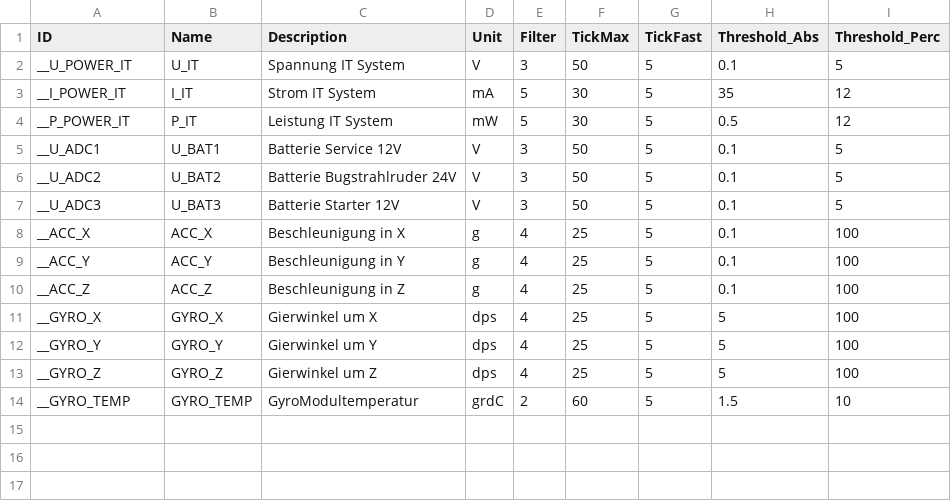
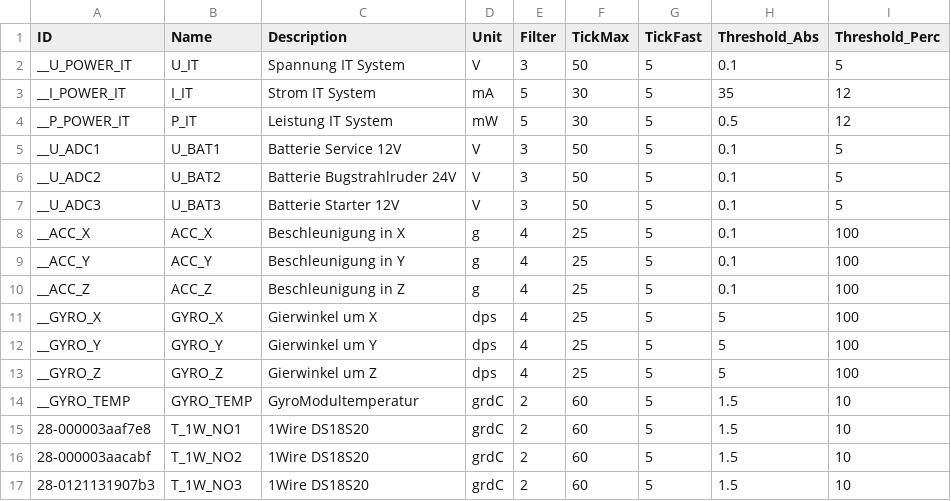
Before and after one commit to matthias-mw/tatooinePi, a CSV file: tatooine_monitor/config_channels.csv, drawn as a sheet.

```diff
--- a/tatooine_monitor/config_channels.csv
+++ b/tatooine_monitor/config_channels.csv
@@ -14 +14,4 @@ __GYRO_Z,GYRO_Z,Gierwinkel um Z,dps,4,25,5,5,100
 __GYRO_TEMP,GYRO_TEMP,GyroModultemperatur,grdC,2,60,5,1.5,10
+28-000003aaf7e8,T_1W_NO1,1Wire DS18S20,grdC,2,60,5,1.5,10
+28-000003aacabf,T_1W_NO2,1Wire DS18S20,grdC,2,60,5,1.5,10
+28-0121131907b3,T_1W_NO3,1Wire DS18S20,grdC,2,60,5,1.5,10
```
Also changed, not shown: 4 other files.
